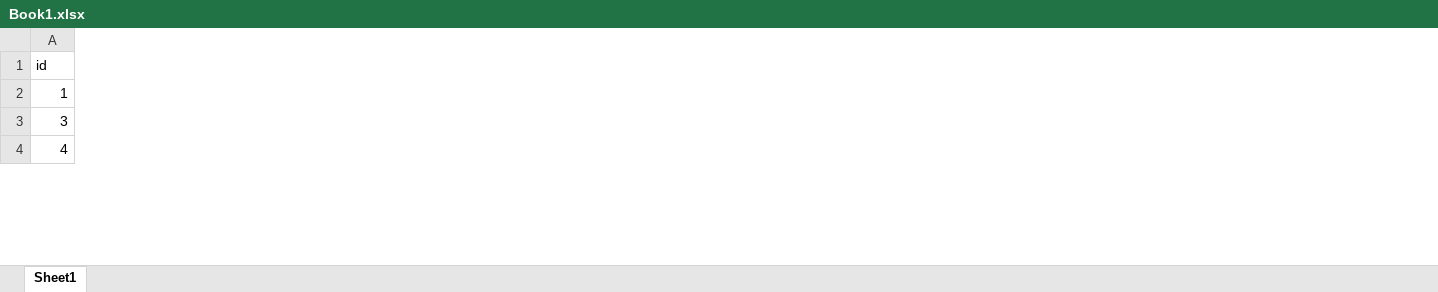
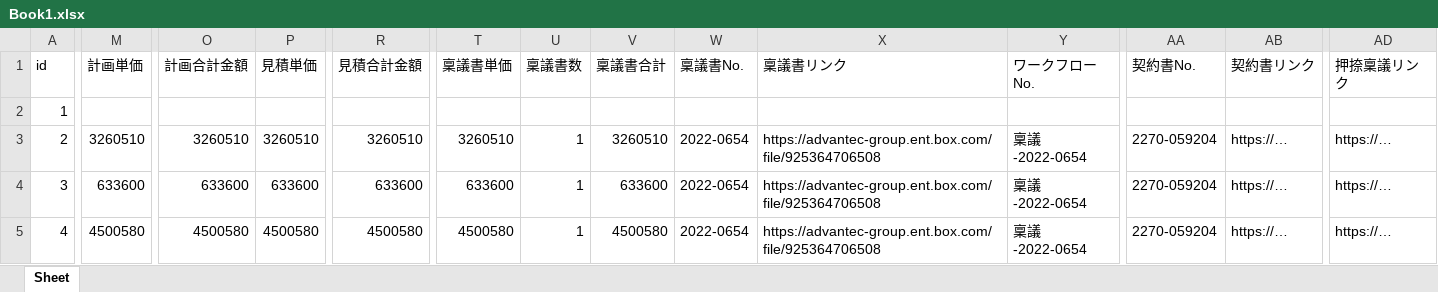
Before and after one commit to araki1123/Ankenkanri, an Excel workbook: first_project/Book1.xlsx, sheet Sheet, drawn as a sheet; only a part is shown, gaps mark what is left out; values as stored, in another font and other column widths than the file's, no borders; addresses are those after the commit; rows hold the shown columns only; the diff covers the shown part only; the diff names each change by its address in the sheet, - before the commit and + after, or states it on an @@ line.

```diff
--- a/first_project/Book1.xlsx (sheet Sheet)
+++ b/first_project/Book1.xlsx (sheet Sheet)
-sheet tab: Sheet1
+sheet tab: Sheet
+column M (計画単価), rows 4-5: 633600 | 4500580
+column O (計画合計金額), rows 4-5: 633600 | 4500580
+column P (見積単価), rows 4-5: 633600 | 4500580
+column R (見積合計金額), rows 4-5: 633600 | 4500580
+column T (稟議書単価), rows 4-5: 633600 | 4500580
+column U (稟議書数), rows 4-5: 1 | 1
+column V (稟議書合計), rows 4-5: 633600 | 4500580
+column W (稟議書No.), rows 4-5: 2022-0654 | 2022-0654
+column X (稟議書リンク), rows 4-5: https://advantec-group.ent.box.com/file/925364706508 | https://advantec-group.ent.box.com/file/925364706508
+column Y (ワークフローNo.), rows 4-5: 稟議-2022-0654 | 稟議-2022-0654
+column AA (契約書No.), rows 4-5: 2270-059204 | 2270-059204
+column AB (契約書リンク), rows 4-5: https://… | https://…
+column AD (押捺稟議リンク), rows 4-5: https://… | https://…
+row 3: 2 | 3260510 | 3260510 | 3260510 | 3260510 | 3260510 | 1 | 3260510 | 2022-0654 | https://advantec-group.ent.box.com/file/925364706508 | 稟議-2022-0654 | 2270-059204 | https://… | https://…
```
Also changed, not shown: 2 added rows, 4 removed rows, 14 added columns, 18 removed columns and 207 edited cells elsewhere in this sheet, 20 other files.
